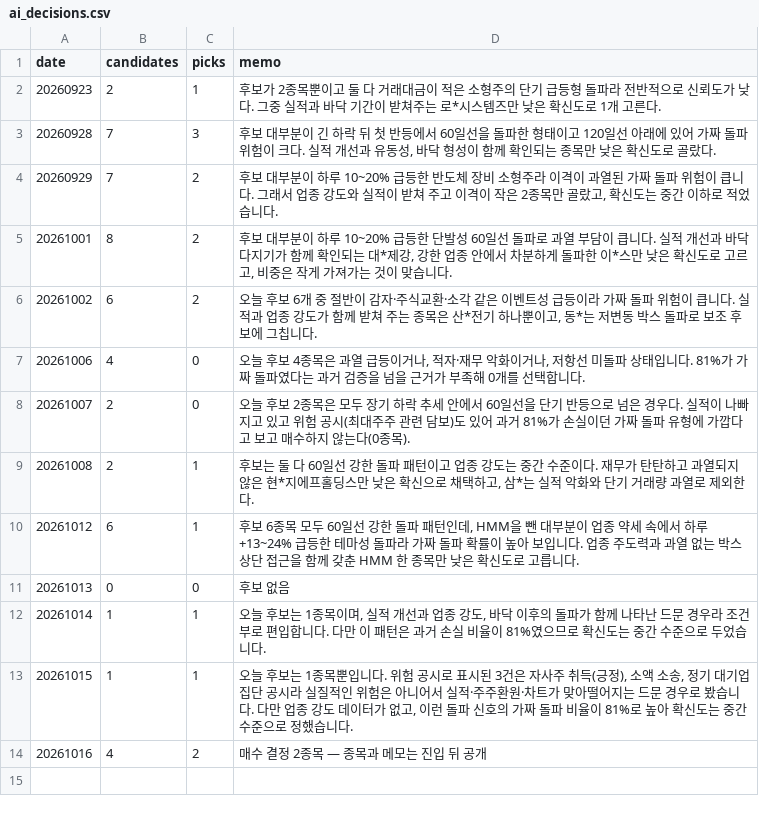
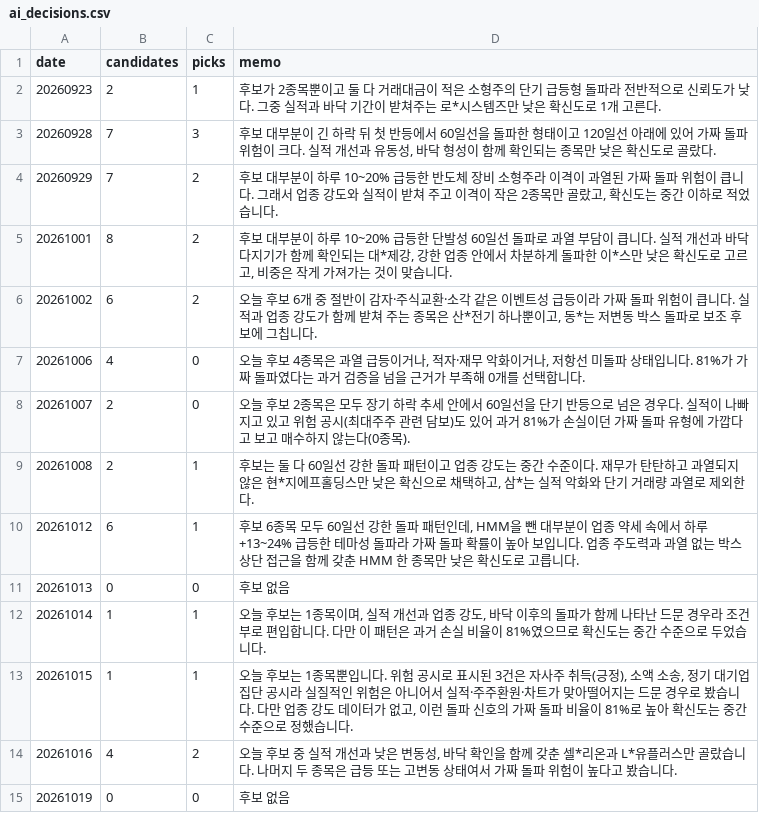
Before and after one commit to km81jik-gif/km81jik-gif.github.io, a CSV file: data/ai_decisions.csv, drawn as a sheet.

```diff
--- a/data/ai_decisions.csv
+++ b/data/ai_decisions.csv
@@ -13,2 +13,3 @@
 20261015,1,1,"오늘 후보는 1종목뿐입니다. 위험 공시로 표시된 3건은 자사주 취득(긍정), 소액 소송, 정기 대기업집단 공시라 실질적인 위험은 아니어서 실적·주주환원·차트가 맞아떨어지는 드문 경우로 봤습니다. 다만 업종 강도 데이터가 없고, 이런 돌파 신호의 가짜 돌파 비율이 81%로 높아 확신도는 중간 수준으로 정했습니다."
-20261016,4,2,매수 결정 2종목 — 종목과 메모는 진입 뒤 공개
+20261016,4,2,"오늘 후보 중 실적 개선과 낮은 변동성, 바닥 확인을 함께 갖춘 셀*리온과 L*유플러스만 골랐습니다. 나머지 두 종목은 급등 또는 고변동 상태여서 가짜 돌파 위험이 높다고 봤습니다."
+20261019,0,0,후보 없음
```
Also changed, not shown: data/ai_trades.csv, 6 other files.
